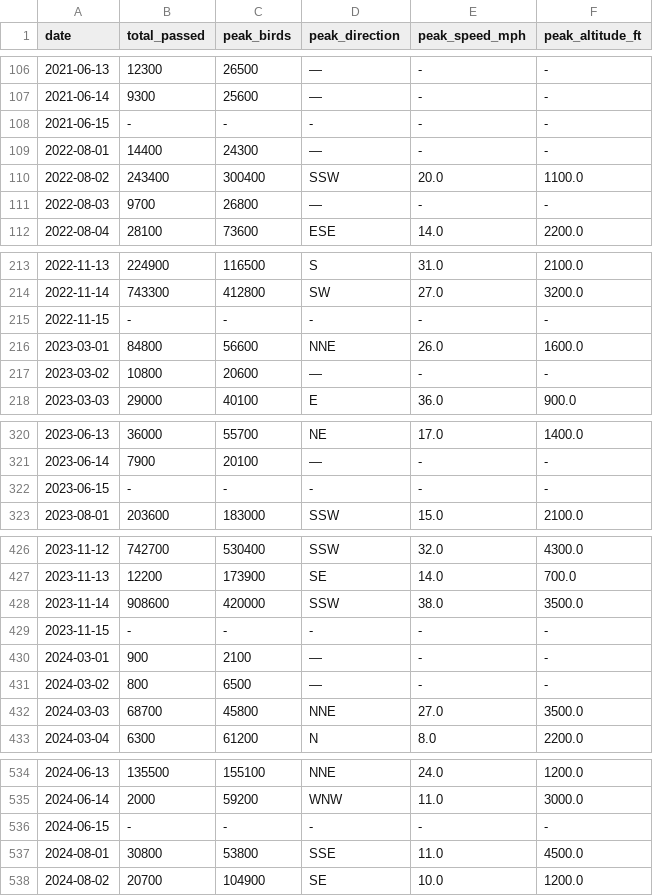
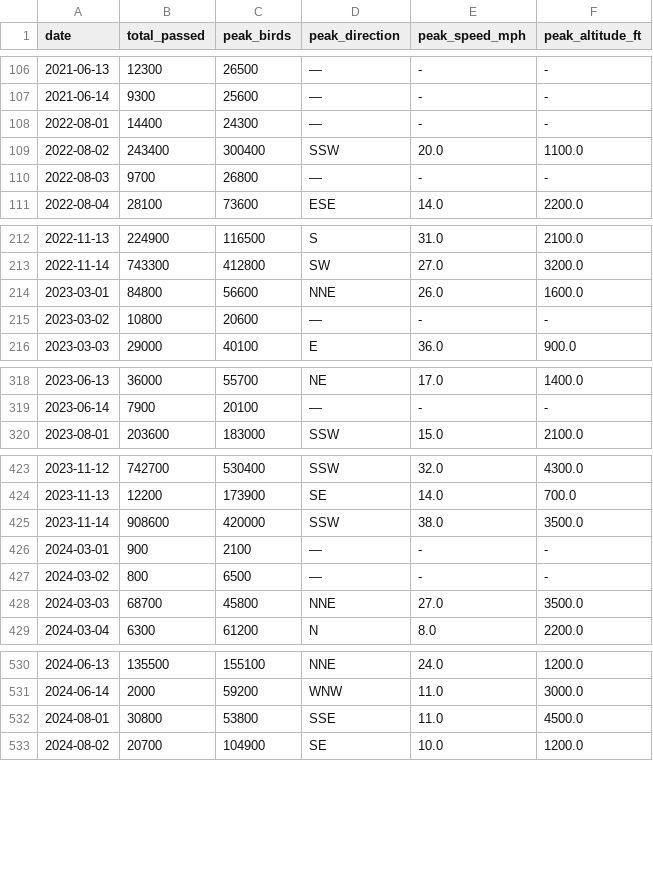
Before and after one commit to tatendakasirori/AI_4_ALL_project, a CSV file: data/birdcast/birdcast_peak_data_NJ.csv, drawn as a sheet; only a part is shown, gaps mark what is left out; the diff covers the shown part only; the diff names each change by its address in the sheet, - before the commit and + after, or states it on an @@ line.

Commit message:
removed Nov-15 recordes from birdcast_data

```diff
--- a/data/birdcast/birdcast_peak_data_NJ.csv
+++ b/data/birdcast/birdcast_peak_data_NJ.csv
-row 108: 2021-06-15 | - | - | - | - | -
-row 215: 2022-11-15 | - | - | - | - | -
-row 322: 2023-06-15 | - | - | - | - | -
-row 429: 2023-11-15 | - | - | - | - | -
-row 536: 2024-06-15 | - | - | - | - | -
```
Also changed, not shown: 2 removed rows elsewhere in this file, data/birdcast/birdcast_peak_data_VT.csv, 1 other file.
